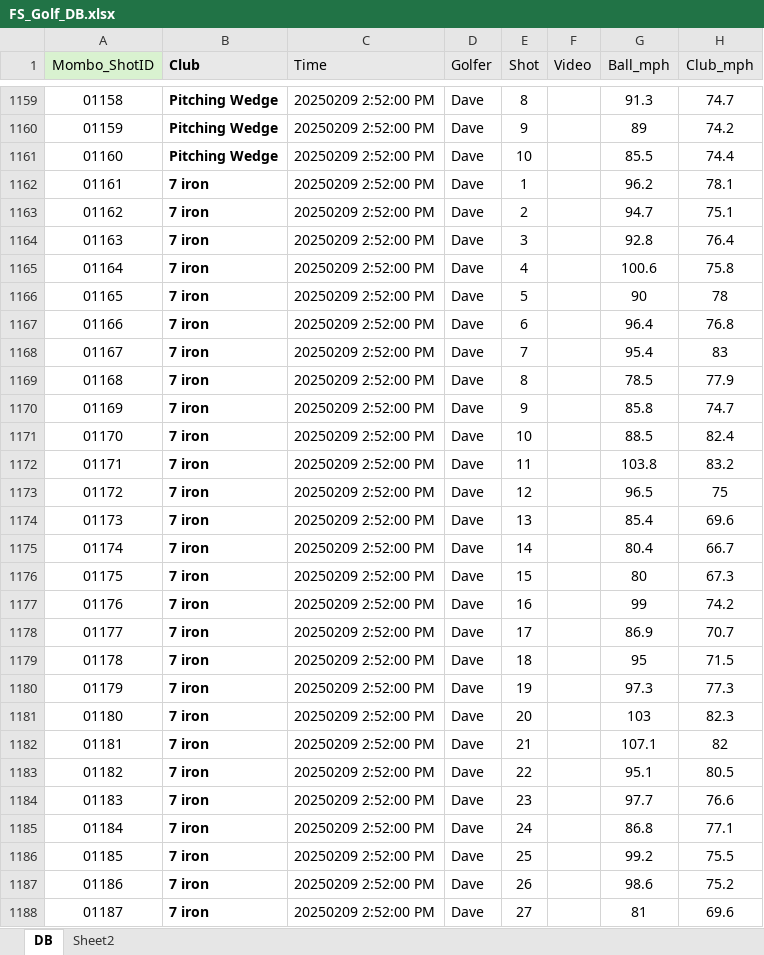
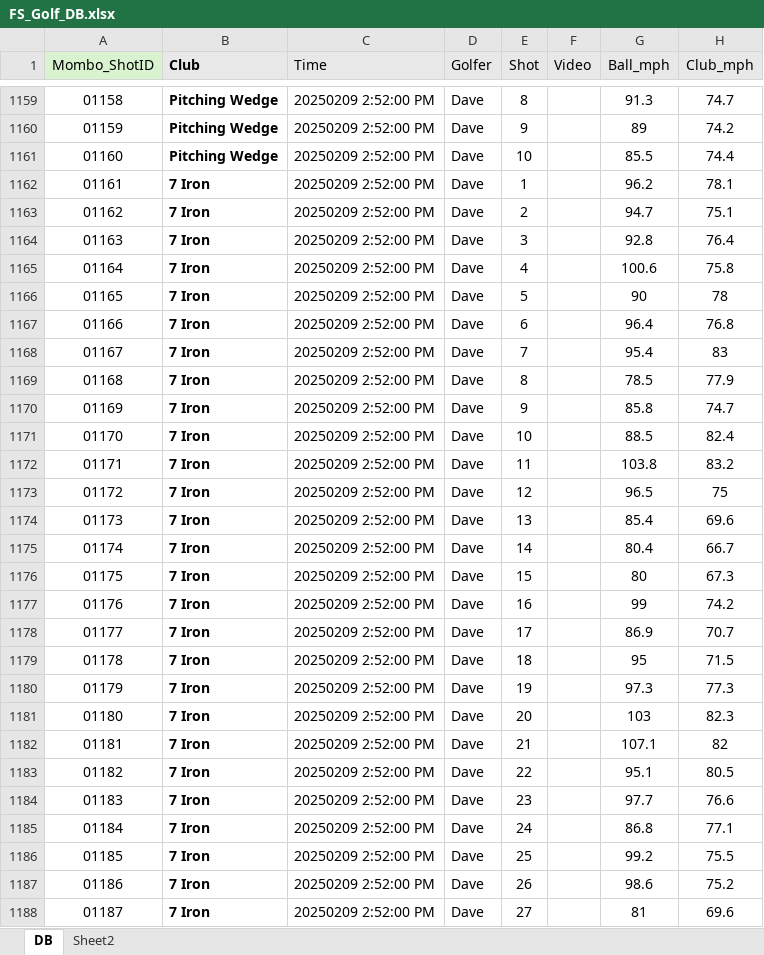
Before and after one commit to dmombo/GolfStats, an Excel workbook: FS_Golf_DB.xlsx, sheet DB, drawn as a sheet; only a part is shown, gaps mark what is left out; values as stored, in another font and other column widths than the file's, no borders; the diff covers the shown part only; the diff names each change by its address in the sheet, - before the commit and + after, or states it on an @@ line.

Commit message:
Feb 2025 Datav2

```diff
--- a/FS_Golf_DB.xlsx (sheet DB)
+++ b/FS_Golf_DB.xlsx (sheet DB)
-B1162:B1188 (Club): 7 iron
+B1162:B1188 (Club): 7 Iron
```
Also changed, not shown: 87 edited cells elsewhere in this sheet.
